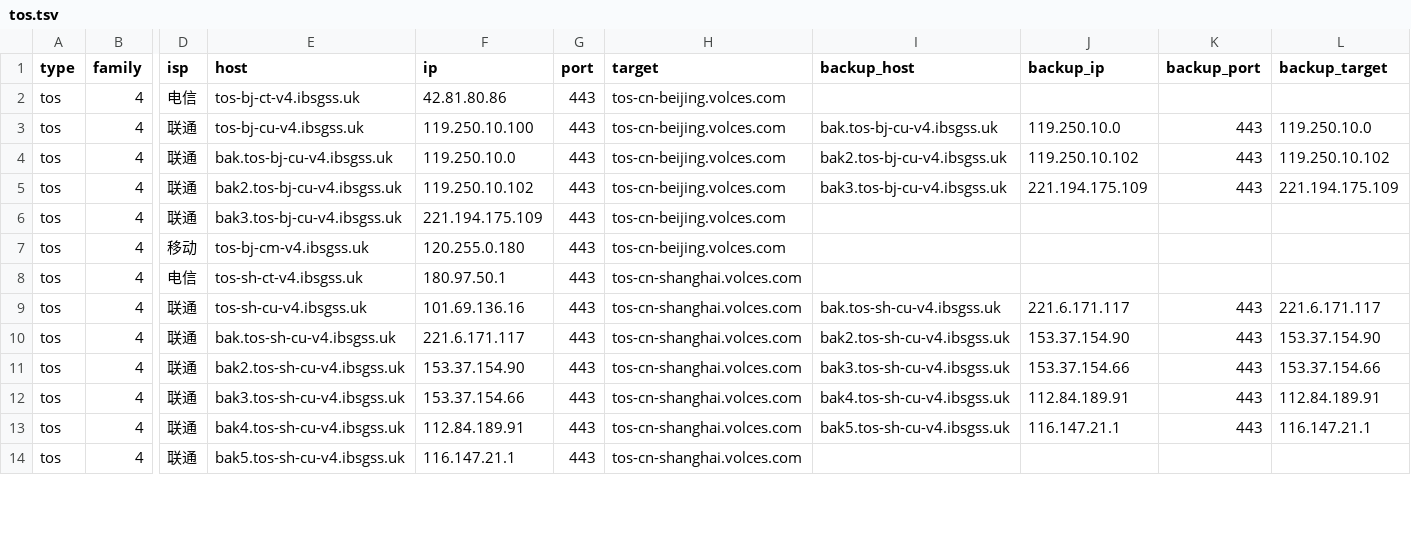
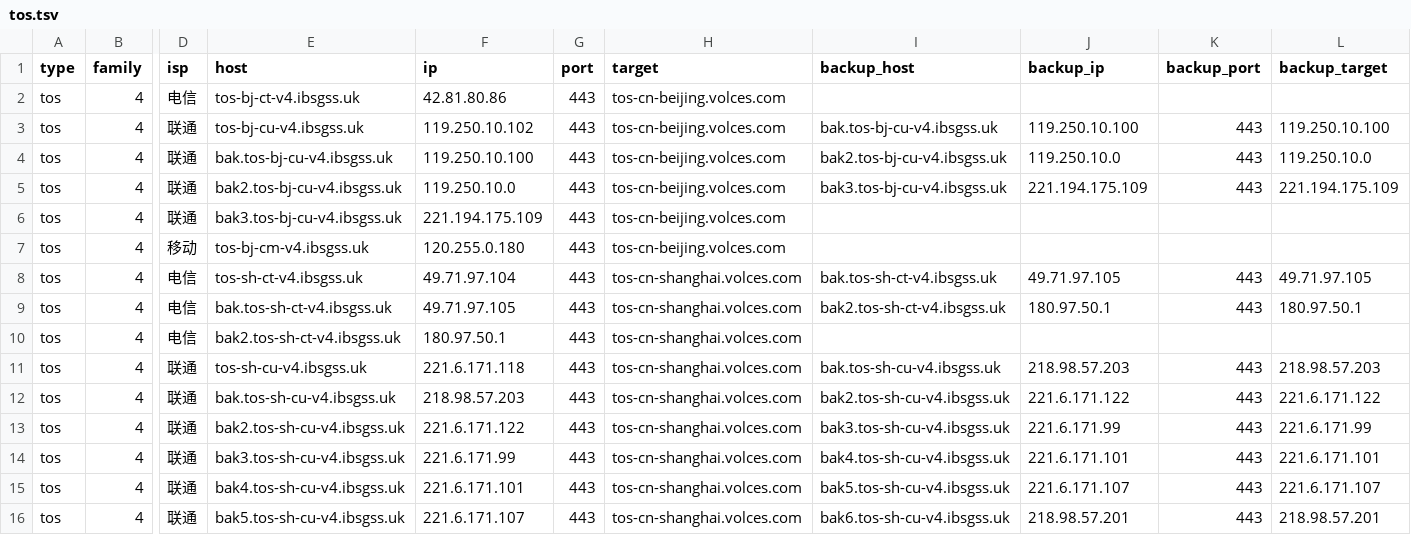
Before and after one commit to Tozward/TcpQuality, a TSV file: nodes/tos.tsv, drawn as a sheet; only a part is shown, gaps mark what is left out; addresses are those after the commit; rows hold the shown columns only; the diff covers the shown part only; the diff names each change by its address in the sheet, - before the commit and + after, or states it on an @@ line.

```diff
--- a/nodes/tos.tsv
+++ b/nodes/tos.tsv
-F3 (ip): 119.250.10.100
+F3 (ip): 119.250.10.102
-J3 (backup_ip): 119.250.10.0
+J3 (backup_ip): 119.250.10.100
-L3 (backup_target): 119.250.10.0
+L3 (backup_target): 119.250.10.100
-F4 (ip): 119.250.10.0
+F4 (ip): 119.250.10.100
-J4 (backup_ip): 119.250.10.102
+J4 (backup_ip): 119.250.10.0
-L4 (backup_target): 119.250.10.102
+L4 (backup_target): 119.250.10.0
-F5 (ip): 119.250.10.102
+F5 (ip): 119.250.10.0
+row 8: tos | 4 | 电信 | tos-sh-ct-v4.ibsgss.uk | 49.71.97.104 | 443 | tos-cn-shanghai.volces.com | bak.tos-sh-ct-v4.ibsgss.uk | 49.71.97.105 | 443 | 49.71.97.105
+row 9: tos | 4 | 电信 | bak.tos-sh-ct-v4.ibsgss.uk | 49.71.97.105 | 443 | tos-cn-shanghai.volces.com | bak2.tos-sh-ct-v4.ibsgss.uk | 180.97.50.1 | 443 | 180.97.50.1
-E10 (host): tos-sh-ct-v4.ibsgss.uk
+E10 (host): bak2.tos-sh-ct-v4.ibsgss.uk
-F11 (ip): 101.69.136.16
+F11 (ip): 221.6.171.118
-J11 (backup_ip): 221.6.171.117
+J11 (backup_ip): 218.98.57.203
-L11 (backup_target): 221.6.171.117
+L11 (backup_target): 218.98.57.203
-F12 (ip): 221.6.171.117
+F12 (ip): 218.98.57.203
-J12 (backup_ip): 153.37.154.90
+J12 (backup_ip): 221.6.171.122
-L12 (backup_target): 153.37.154.90
+L12 (backup_target): 221.6.171.122
-F13 (ip): 153.37.154.90
+F13 (ip): 221.6.171.122
-J13 (backup_ip): 153.37.154.66
+J13 (backup_ip): 221.6.171.99
-L13 (backup_target): 153.37.154.66
+L13 (backup_target): 221.6.171.99
-F14 (ip): 153.37.154.66
+F14 (ip): 221.6.171.99
-J14 (backup_ip): 112.84.189.91
+J14 (backup_ip): 221.6.171.101
-L14 (backup_target): 112.84.189.91
+L14 (backup_target): 221.6.171.101
-F15 (ip): 112.84.189.91
+F15 (ip): 221.6.171.101
-J15 (backup_ip): 116.147.21.1
+J15 (backup_ip): 221.6.171.107
-L15 (backup_target): 116.147.21.1
+L15 (backup_target): 221.6.171.107
-F16 (ip): 116.147.21.1
+F16 (ip): 221.6.171.107
-I16 (backup_host): (empty)
+I16 (backup_host): bak6.tos-sh-cu-v4.ibsgss.uk
-J16 (backup_ip): (empty)
+J16 (backup_ip): 218.98.57.201
-K16 (backup_port): (empty)
+K16 (backup_port): 443
-L16 (backup_target): (empty)
+L16 (backup_target): 218.98.57.201
```
Also changed, not shown: 3 added rows and 47 edited cells elsewhere in this file, nodes/all.tsv, nodes/cdn.tsv, 3 other files.
